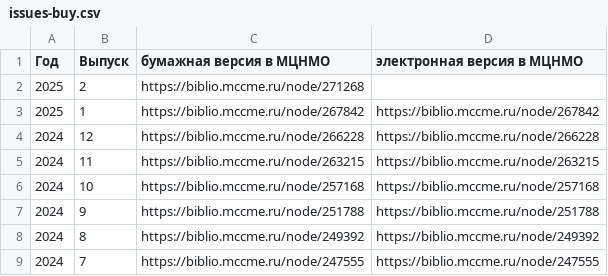
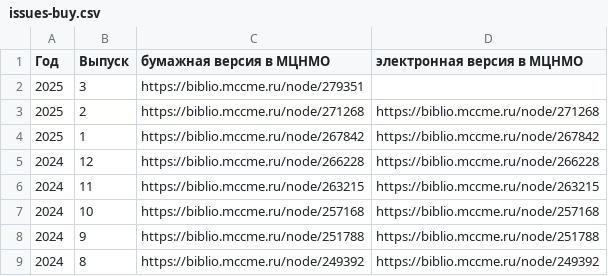
Before and after one commit to kvantik/hugo-kvantik, a CSV file: resources/csv/issues-buy.csv, drawn as a sheet; only a part is shown; the shorter side is filled out with more unchanged rows.

```diff
--- a/resources/csv/issues-buy.csv
+++ b/resources/csv/issues-buy.csv
@@ -1,3 +1,4 @@
 Год,Выпуск,бумажная версия в МЦНМО,электронная версия в МЦНМО
-2025,2,https://biblio.mccme.ru/node/271268,
+2025,3,https://biblio.mccme.ru/node/279351,
+2025,2,https://biblio.mccme.ru/node/271268,https://biblio.mccme.ru/node/271268
 2025,1,https://biblio.mccme.ru/node/267842,https://biblio.mccme.ru/node/267842
```
Also changed, not shown: resources/csv/issues.csv, 3 other files.
